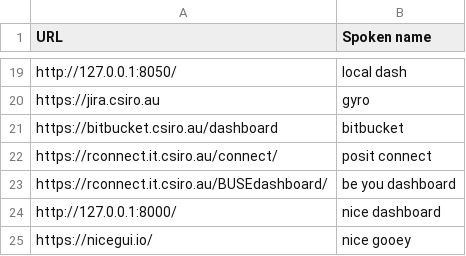
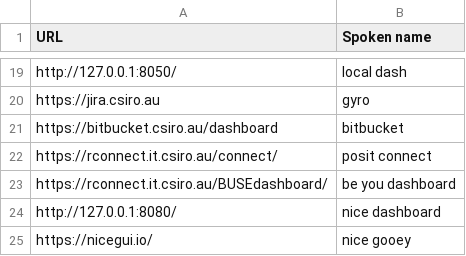
Before and after one commit to zilch42/knausj_talon, a CSV file: settings/websites.csv, drawn as a sheet; only a part is shown, gaps mark what is left out.

```diff
--- a/settings/websites.csv
+++ b/settings/websites.csv
@@ -23,3 +23,3 @@ https://rconnect.it.csiro.au/connect/,posit connect
 https://rconnect.it.csiro.au/BUSEdashboard/,be you dashboard
-http://127.0.0.1:8000/,nice dashboard
+http://127.0.0.1:8080/,nice dashboard
 https://nicegui.io/,nice gooey
```
Also changed, not shown: core/homophones/homophones.csv, settings/file_extensions.csv, 6 other files.
